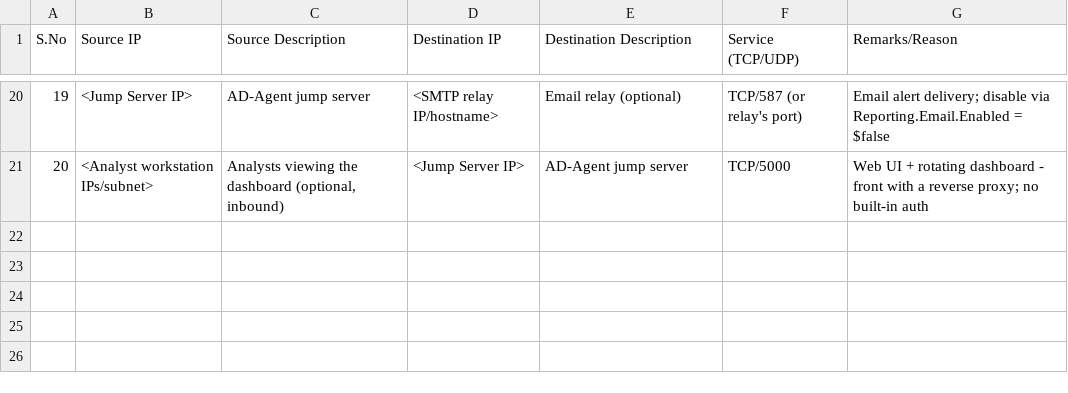
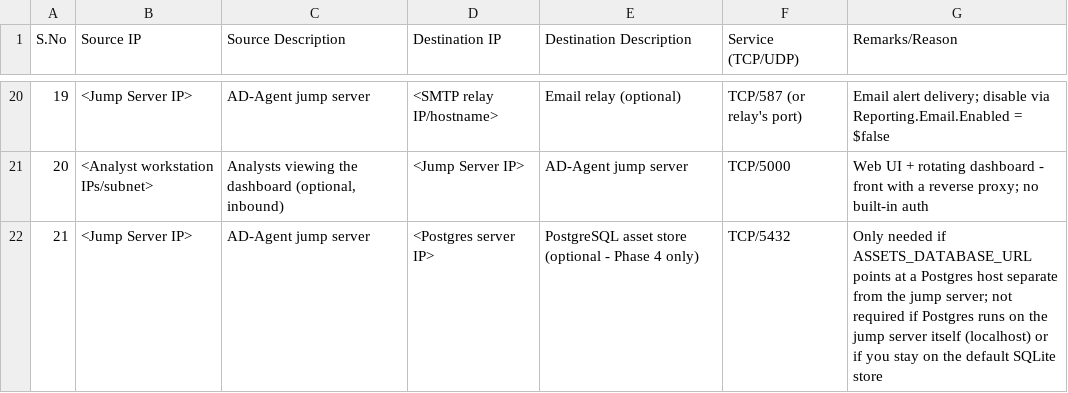
Before and after one commit to 83avenger/AD-Agent, a CSV file: firewall-request-ports.csv, drawn as a sheet; only a part is shown, gaps mark what is left out.

```diff
--- a/firewall-request-ports.csv
+++ b/firewall-request-ports.csv
@@ -21 +21,2 @@ S.No,Source IP,Source Description,Destination IP,Destination Description,Service
 20,<Analyst workstation IPs/subnet>,"Analysts viewing the dashboard (optional, inbound)",<Jump Server IP>,AD-Agent jump server,TCP/5000,Web UI + rotating dashboard - front with a reverse proxy; no built-in auth
+21,<Jump Server IP>,AD-Agent jump server,<Postgres server IP>,PostgreSQL asset store (optional - Phase 4 only),TCP/5432,"Only needed if ASSETS_DATABASE_URL points at a Postgres host separate from the jump server; not required if Postgres runs on the jump server itself (localhost) or if you stay on the default SQLite store"
```
Also changed, not shown: 1 other file.
